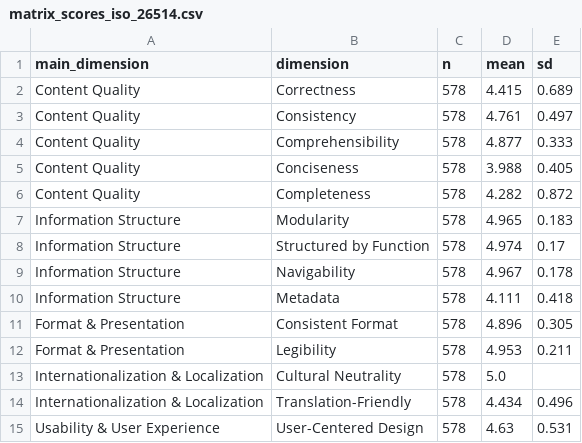
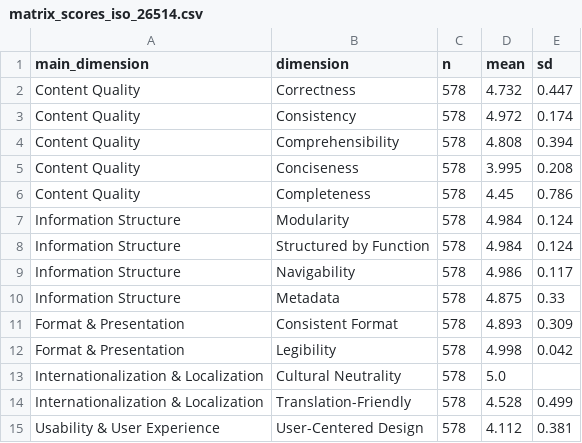
Before and after one commit to ControllableModel/CodeDoc, a CSV file: results/analysis/matrix_scores_iso_26514.csv, drawn as a sheet.

```diff
--- a/results/analysis/matrix_scores_iso_26514.csv
+++ b/results/analysis/matrix_scores_iso_26514.csv
@@ -1,15 +1,15 @@
 main_dimension,dimension,n,mean,sd
-"Content Quality","Correctness",578,4.415,0.689
-"Content Quality","Consistency",578,4.761,0.497
-"Content Quality","Comprehensibility",578,4.877,0.333
-"Content Quality","Conciseness",578,3.988,0.405
-"Content Quality","Completeness",578,4.282,0.872
-"Information Structure","Modularity",578,4.965,0.183
-"Information Structure","Structured by Function",578,4.974,0.17
-"Information Structure","Navigability",578,4.967,0.178
-"Information Structure","Metadata",578,4.111,0.418
-"Format & Presentation","Consistent Format",578,4.896,0.305
-"Format & Presentation","Legibility",578,4.953,0.211
+"Content Quality","Correctness",578,4.732,0.447
+"Content Quality","Consistency",578,4.972,0.174
+"Content Quality","Comprehensibility",578,4.808,0.394
+"Content Quality","Conciseness",578,3.995,0.208
+"Content Quality","Completeness",578,4.45,0.786
+"Information Structure","Modularity",578,4.984,0.124
+"Information Structure","Structured by Function",578,4.984,0.124
+"Information Structure","Navigability",578,4.986,0.117
+"Information Structure","Metadata",578,4.875,0.33
+"Format & Presentation","Consistent Format",578,4.893,0.309
+"Format & Presentation","Legibility",578,4.998,0.042
 "Internationalization & Localization","Cultural Neutrality",578,5.0,
-"Internationalization & Localization","Translation-Friendly",578,4.434,0.496
-"Usability & User Experience","User-Centered Design",578,4.63,0.531
+"Internationalization & Localization","Translation-Friendly",578,4.528,0.499
+"Usability & User Experience","User-Centered Design",578,4.112,0.381
```
Also changed, not shown: results/analysis/matrix_scores_github_docs_style.csv, results/analysis/matrix_scores_repoagent_github_docs_style.csv, 7 other files.
